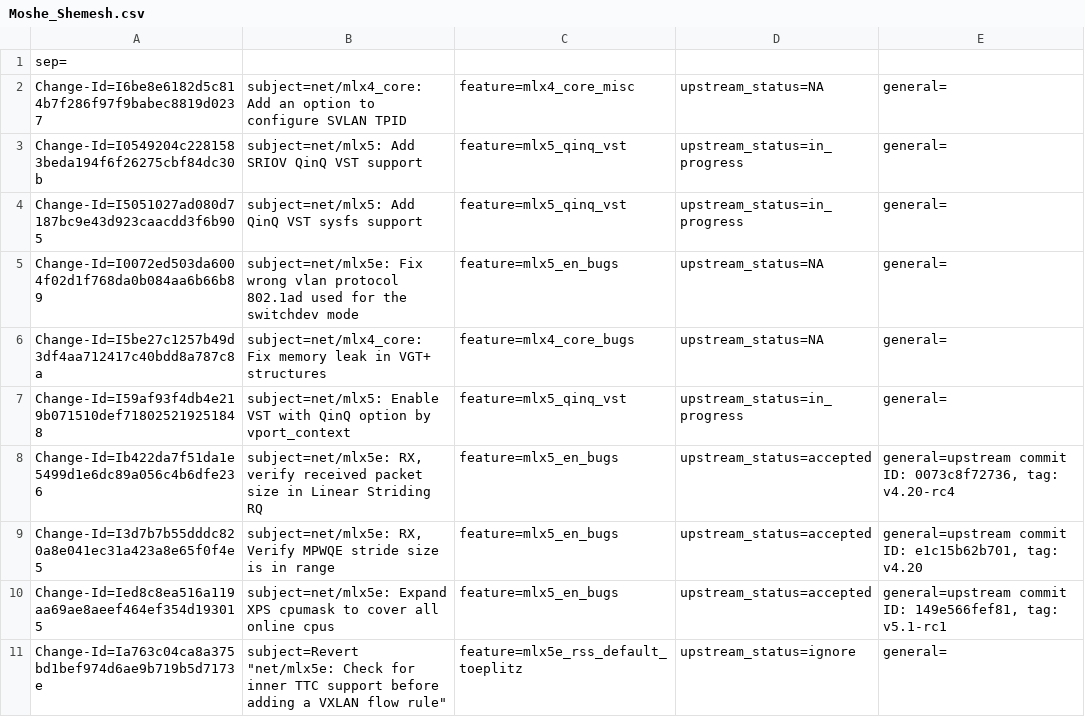
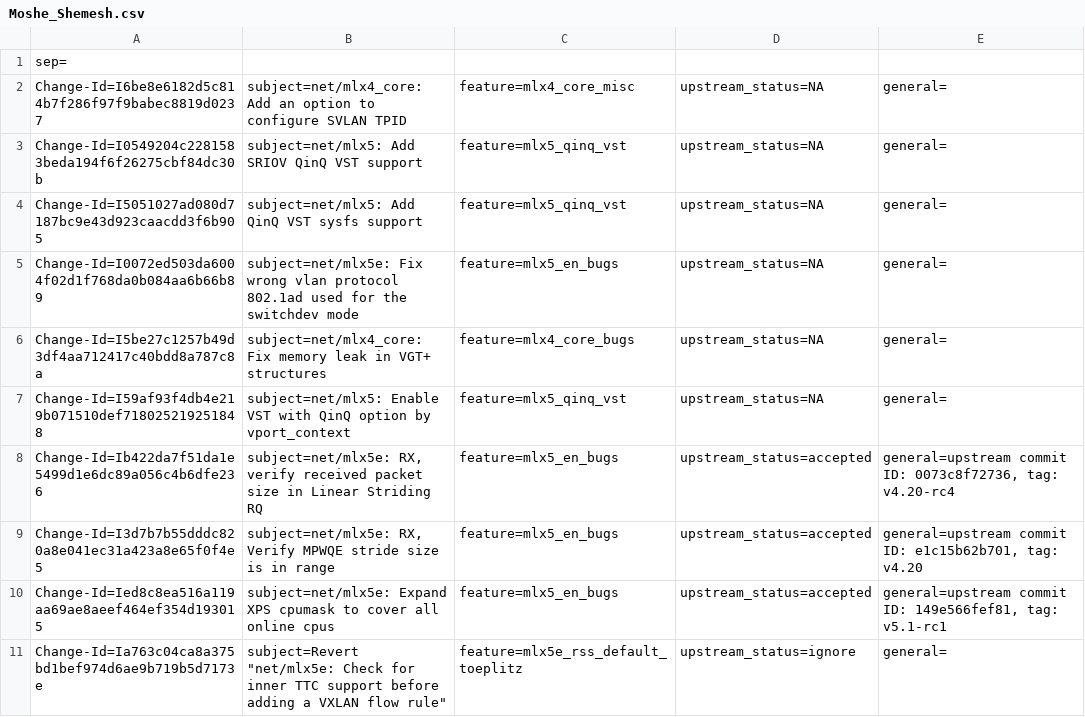
Before and after one commit to Shun-Hao/mlnx-ofa_kernel-4.6-1.0.1.1-rhel7.3, a CSV file: metadata/Moshe_Shemesh.csv, drawn as a sheet; only a part is shown.

```diff
--- a/metadata/Moshe_Shemesh.csv
+++ b/metadata/Moshe_Shemesh.csv
@@ -2,7 +2,7 @@ sep=;
 Change-Id=I6be8e6182d5c814b7f286f97f9babec8819d0237; subject=net/mlx4_core: Add an option to configure SVLAN TPID; feature=mlx4_core_misc; upstream_status=NA; general=;
-Change-Id=I0549204c2281583beda194f6f26275cbf84dc30b; subject=net/mlx5: Add SRIOV QinQ VST support; feature=mlx5_qinq_vst; upstream_status=in_progress; general=;
-Change-Id=I5051027ad080d7187bc9e43d923caacdd3f6b905; subject=net/mlx5: Add QinQ VST sysfs support; feature=mlx5_qinq_vst; upstream_status=in_progress; general=;
+Change-Id=I0549204c2281583beda194f6f26275cbf84dc30b; subject=net/mlx5: Add SRIOV QinQ VST support; feature=mlx5_qinq_vst; upstream_status=NA; general=;
+Change-Id=I5051027ad080d7187bc9e43d923caacdd3f6b905; subject=net/mlx5: Add QinQ VST sysfs support; feature=mlx5_qinq_vst; upstream_status=NA; general=;
 Change-Id=I0072ed503da6004f02d1f768da0b084aa6b66b89; subject=net/mlx5e: Fix wrong vlan protocol 802.1ad used for the switchdev mode; feature=mlx5_en_bugs; upstream_status=NA; general=;
 Change-Id=I5be27c1257b49d3df4aa712417c40bdd8a787c8a; subject=net/mlx4_core: Fix memory leak in VGT+ structures; feature=mlx4_core_bugs; upstream_status=NA; general=;
-Change-Id=I59af93f4db4e219b071510def718025219251848; subject=net/mlx5: Enable VST with QinQ option by vport_context; feature=mlx5_qinq_vst; upstream_status=in_progress; general=;
+Change-Id=I59af93f4db4e219b071510def718025219251848; subject=net/mlx5: Enable VST with QinQ option by vport_context; feature=mlx5_qinq_vst; upstream_status=NA; general=;
 Change-Id=Ib422da7f51da1e5499d1e6dc89a056c4b6dfe236; subject=net/mlx5e: RX, verify received packet size in Linear Striding RQ; feature=mlx5_en_bugs; upstream_status=accepted; general=upstream commit ID: 0073c8f72736, tag: v4.20-rc4;
```
Also changed, not shown: metadata/Mikhael_Goikhman.csv, metadata/features_metadata_db.csv.
